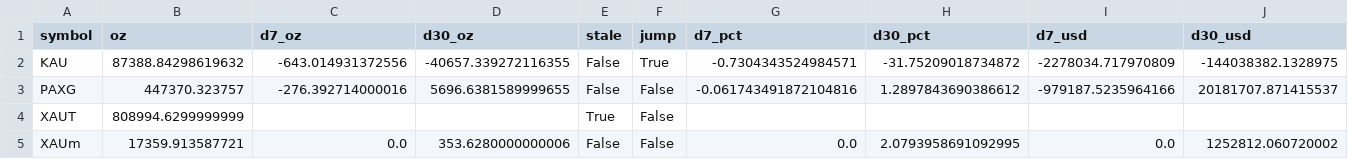
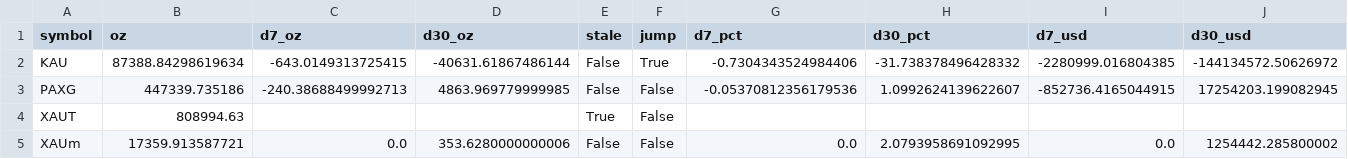
Before and after one commit to mliu86574-png/tokenized-gold-tracker, a CSV file: data/token_flows.csv, drawn as a sheet.

```diff
--- a/data/token_flows.csv
+++ b/data/token_flows.csv
@@ -1,5 +1,5 @@
 symbol,oz,d7_oz,d30_oz,stale,jump,d7_pct,d30_pct,d7_usd,d30_usd
-KAU,87388.84298619632,-643.014931372556,-40657.339272116355,False,True,-0.7304343524984571,-31.75209018734872,-2278034.717970809,-144038382.1328975
-PAXG,447370.323757,-276.392714000016,5696.6381589999655,False,False,-0.061743491872104816,1.2897843690386612,-979187.5235964166,20181707.871415537
-XAUT,808994.6299999999,,,True,False,,,,
-XAUm,17359.913587721,0.0,353.6280000000006,False,False,0.0,2.0793958691092995,0.0,1252812.060720002
+KAU,87388.84298619634,-643.0149313725415,-40631.61867486144,False,True,-0.7304343524984406,-31.738378496428332,-2280999.016804385,-144134572.50626972
+PAXG,447339.735186,-240.38688499992713,4863.969779999985,False,False,-0.05370812356179536,1.0992624139622607,-852736.4165044915,17254203.199082945
+XAUT,808994.63,,,True,False,,,,
+XAUm,17359.913587721,0.0,353.6280000000006,False,False,0.0,2.0793958691092995,0.0,1254442.285800002
```
Also changed, not shown: data/markets.csv, data/snapshot.csv, 11 other files.
